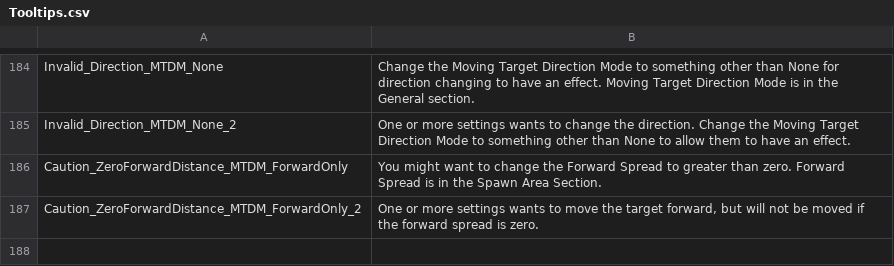
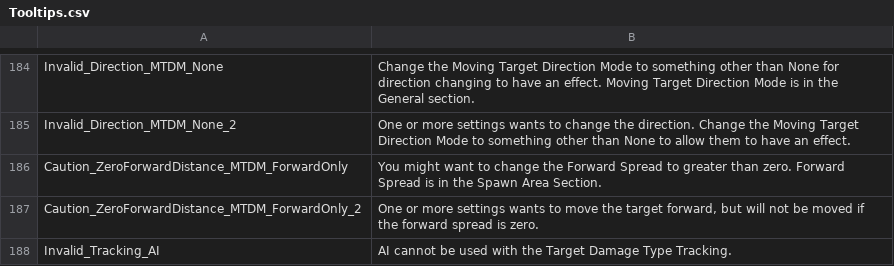
Before and after one commit to markoleptic/BeatShot, a CSV file: Content/NonAssets/Tooltips.csv, drawn as a sheet; only a part is shown, gaps mark what is left out; the diff names each change by its address in the sheet, - before the commit and + after, or states it on an @@ line.

```diff
--- a/Content/NonAssets/Tooltips.csv
+++ b/Content/NonAssets/Tooltips.csv
+row 188: Invalid_Tracking_AI | AI cannot be used with the Target Damage Type Tracking.
```
Also changed, not shown: 34 other files.
